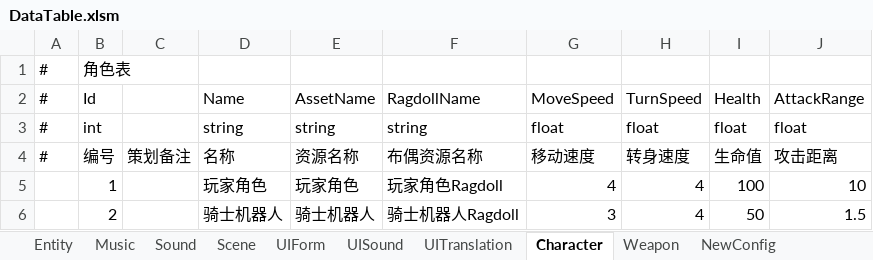
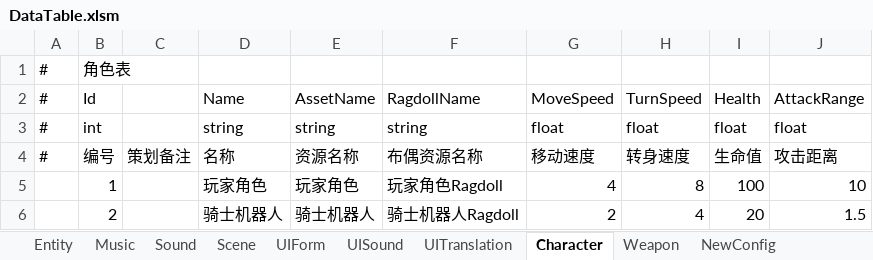
Before and after one commit to convicted-felines/Shard-Shot, an Excel workbook: Assets/MainGame/DataTables/Excel/DataTable.xlsm, sheet Character, drawn as a sheet; values as stored, in another font and other column widths than the file's, no borders; the diff names each change by its address in the sheet, - before the commit and + after, or states it on an @@ line.

```diff
--- a/Assets/MainGame/DataTables/Excel/DataTable.xlsm (sheet Character)
+++ b/Assets/MainGame/DataTables/Excel/DataTable.xlsm (sheet Character)
-H5: 4
+H5: 8
-G6: 3
+G6: 2
-I6: 50
+I6: 20
```
Also changed, not shown: 11 other files.
